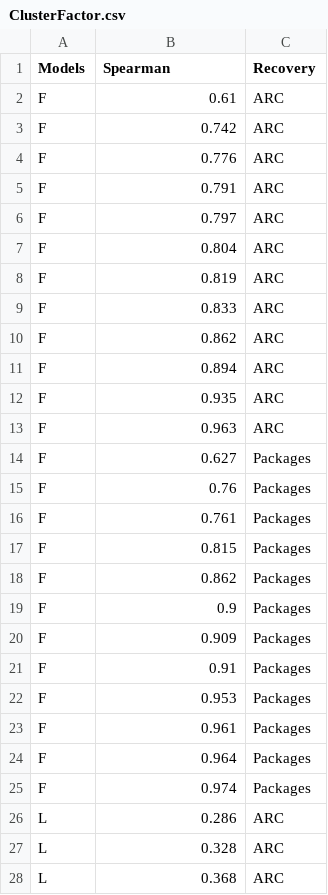
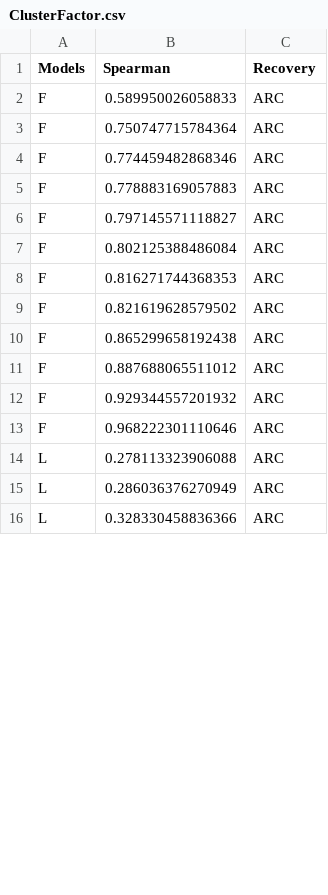
Before and after one commit to jgarci40/arch-prediction-tools, a CSV file: Plots/multipleReleases/ClusterFactor.csv, drawn as a sheet; only a part is shown; the diff covers the shown part only.

```diff
--- a/Plots/multipleReleases/ClusterFactor.csv
+++ b/Plots/multipleReleases/ClusterFactor.csv
@@ -1,28 +1,16 @@
 Models,Spearman,Recovery
-F,0.61,ARC
-F,0.742,ARC
-F,0.776,ARC
-F,0.791,ARC
-F,0.797,ARC
-F,0.804,ARC
-F,0.819,ARC
-F,0.833,ARC
-F,0.862,ARC
-F,0.894,ARC
-F,0.935,ARC
-F,0.963,ARC
-F,0.627,Packages
-F,0.76,Packages
-F,0.761,Packages
-F,0.815,Packages
-F,0.862,Packages
-F,0.9,Packages
-F,0.909,Packages
-F,0.91,Packages
-F,0.953,Packages
-F,0.961,Packages
-F,0.964,Packages
-F,0.974,Packages
-L,0.286,ARC
-L,0.328,ARC
-L,0.368,ARC
+F,0.589950026058833,ARC
+F,0.750747715784364,ARC
+F,0.774459482868346,ARC
+F,0.778883169057883,ARC
+F,0.797145571118827,ARC
+F,0.802125388486084,ARC
+F,0.816271744368353,ARC
+F,0.821619628579502,ARC
+F,0.865299658192438,ARC
+F,0.887688065511012,ARC
+F,0.929344557201932,ARC
+F,0.968222301110646,ARC
+L,0.278113323906088,ARC
+L,0.286036376270949,ARC
+L,0.328330458836366,ARC
```
Also changed, not shown: 24 added rows, 12 removed rows and 33 edited cells elsewhere in this file, Plots/multipleReleases/ClusterFactorAUC.csv, ProjectsData/cf_auc.csv, 7 other files.
